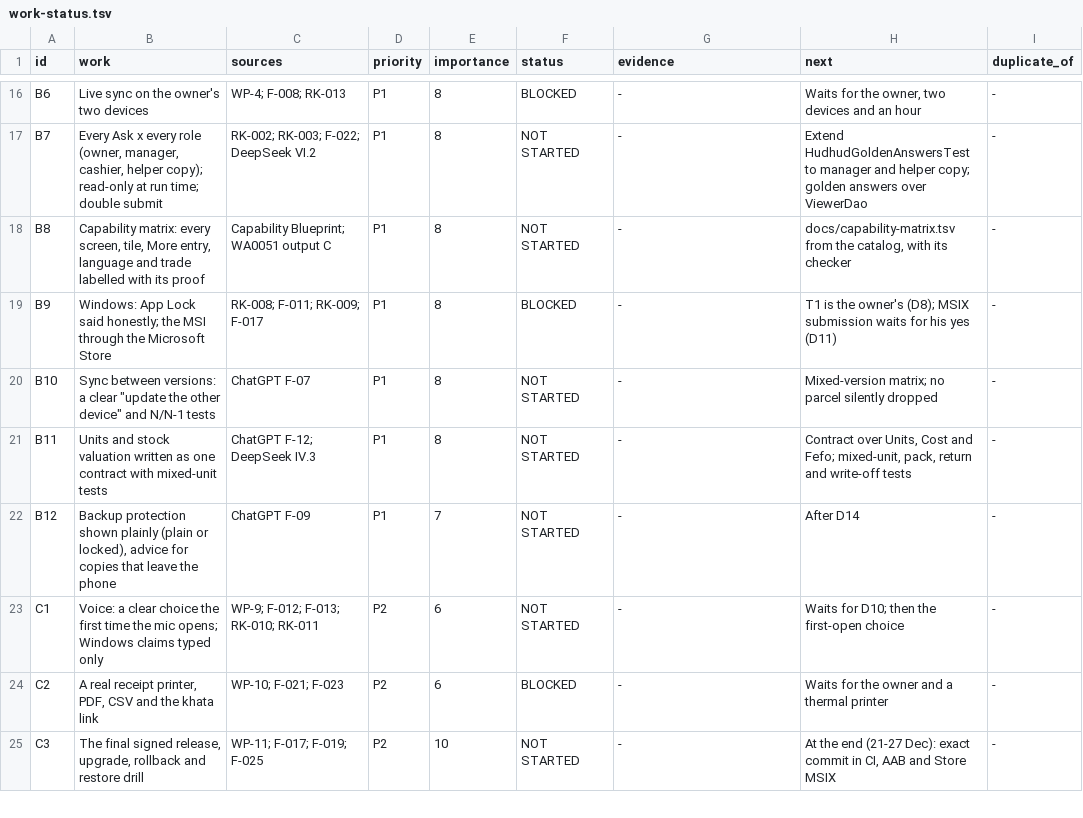
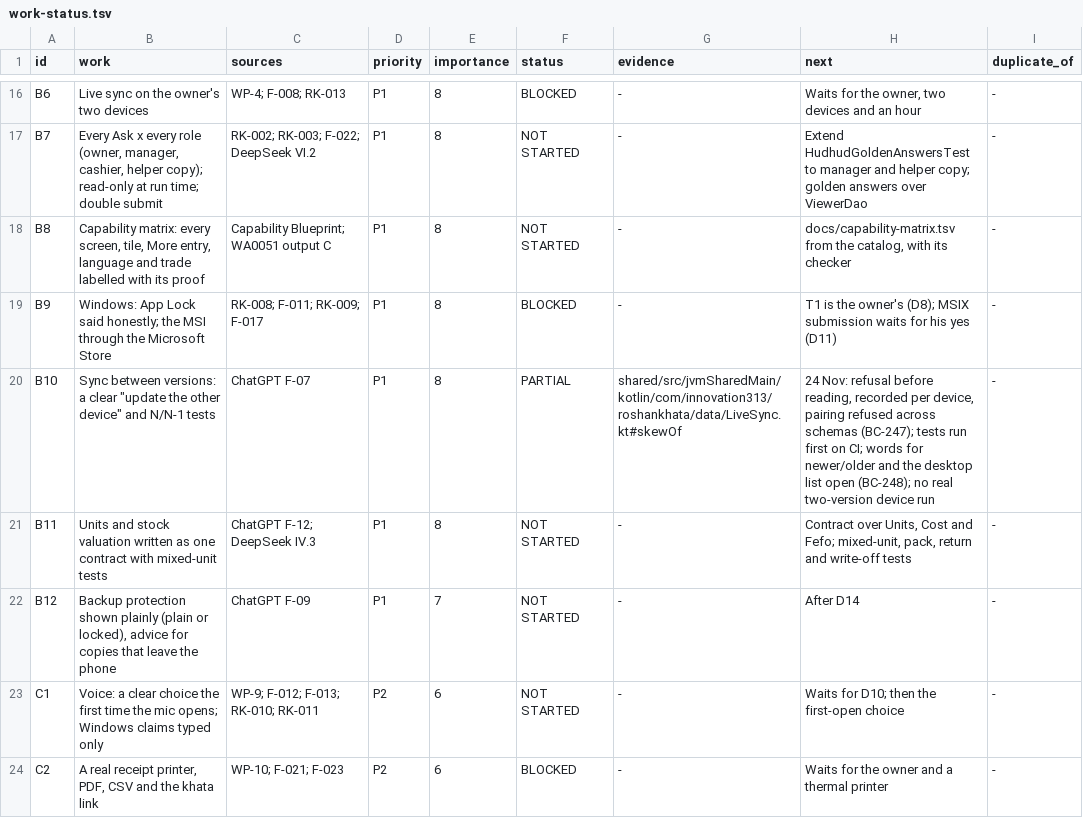
Before and after one commit to aliehtisham052-dotcom/RoshanKhata, a TSV file: docs/work-status.tsv, drawn as a sheet; only a part is shown, gaps mark what is left out; the shorter side is filled out with more unchanged rows.

```diff
--- a/docs/work-status.tsv
+++ b/docs/work-status.tsv
@@ -19,3 +19,3 @@ B8	Capability matrix: every screen, tile, More entry, language and trade labelle
 B9	Windows: App Lock said honestly; the MSI through the Microsoft Store	RK-008; F-011; RK-009; F-017	P1	8	BLOCKED	-	T1 is the owner's (D8); MSIX submission waits for his yes (D11)	-
-B10	Sync between versions: a clear "update the other device" and N/N-1 tests	ChatGPT F-07	P1	8	NOT STARTED	-	Mixed-version matrix; no parcel silently dropped	-
+B10	Sync between versions: a clear "update the other device" and N/N-1 tests	ChatGPT F-07	P1	8	PARTIAL	shared/src/jvmSharedMain/kotlin/com/innovation313/roshankhata/data/LiveSync.kt#skewOf	24 Nov: refusal before reading, recorded per device, pairing refused across schemas (BC-247); tests run first on CI; words for newer/older and the desktop list open (BC-248); no real two-version device run	-
 B11	Units and stock valuation written as one contract with mixed-unit tests	ChatGPT F-12; DeepSeek IV.3	P1	8	NOT STARTED	-	Contract over Units, Cost and Fefo; mixed-unit, pack, return and write-off tests	-
```
Also changed, not shown: docs/bug-classes.tsv, 8 other files.
